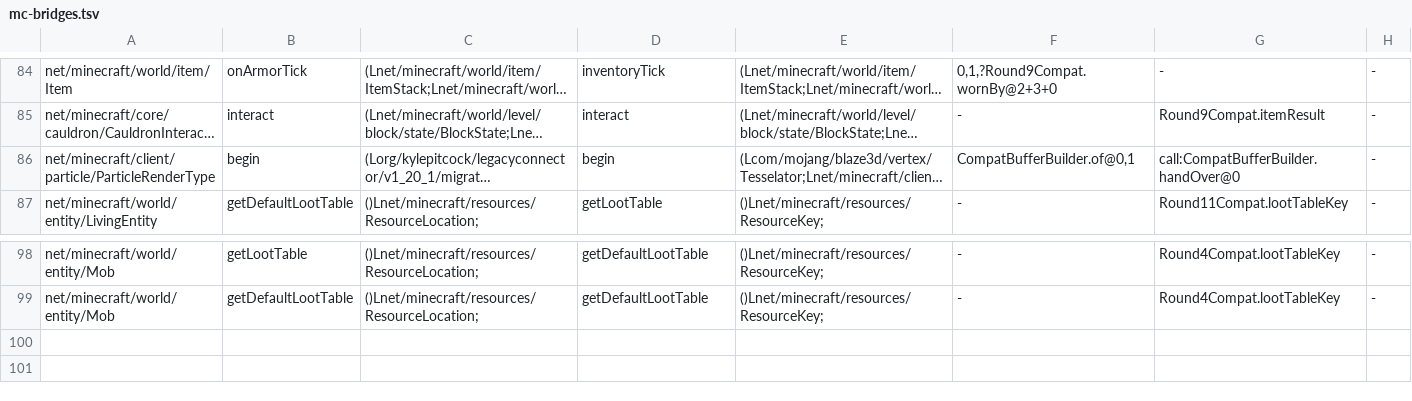
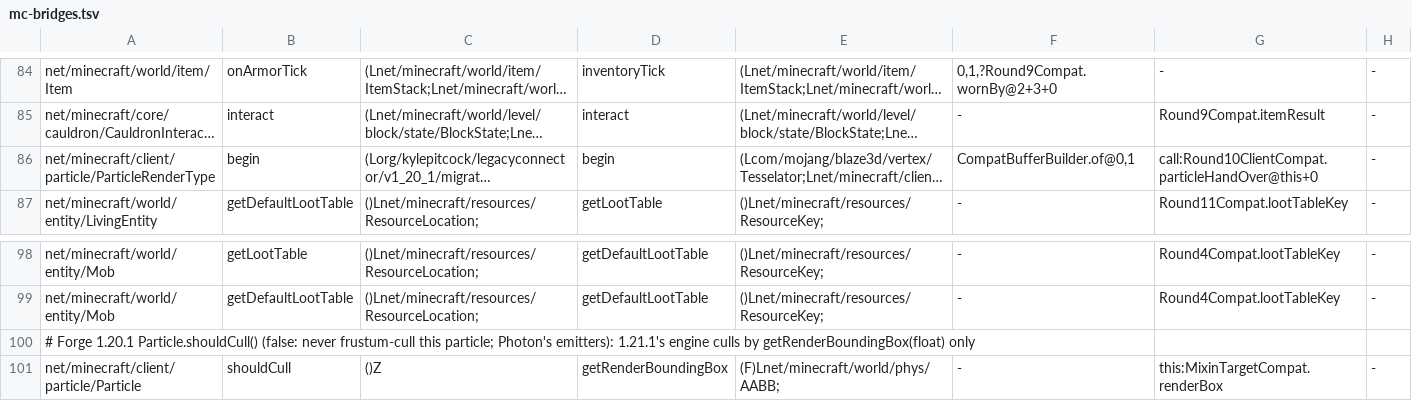
Before and after one commit to kylepitcock/Legacy-Connector, a TSV file: loader/src/main/resources/legacyconnector/forward/1.20.1/mc-bridges.tsv, drawn as a sheet; only a part is shown, gaps mark what is left out; long unchanged cells end in …; the diff names each change by its address in the sheet, - before the commit and + after, or states it on an @@ line.

```diff
--- a/loader/src/main/resources/legacyconnector/forward/1.20.1/mc-bridges.tsv
+++ b/loader/src/main/resources/legacyconnector/forward/1.20.1/mc-bridges.tsv
-G86: call:CompatBufferBuilder.handOver@0
+G86: call:Round10ClientCompat.particleHandOver@this+0
+row 100: # Forge 1.20.1 Particle.shouldCull() (false: never frustum-cull this particle; Photon's emitters): 1.21.1's engine culls by getRenderBoundingBox(float) only
+row 101: net/minecraft/client/particle/Particle | shouldCull | ()Z | getRenderBoundingBox | (F)Lnet/minecraft/world/phys/AABB; | - | this:MixinTargetCompat.renderBox | -
```
Also changed, not shown: loader/src/main/resources/legacyconnector/forward/1.20.1/mc-calls.tsv, 14 other files.
